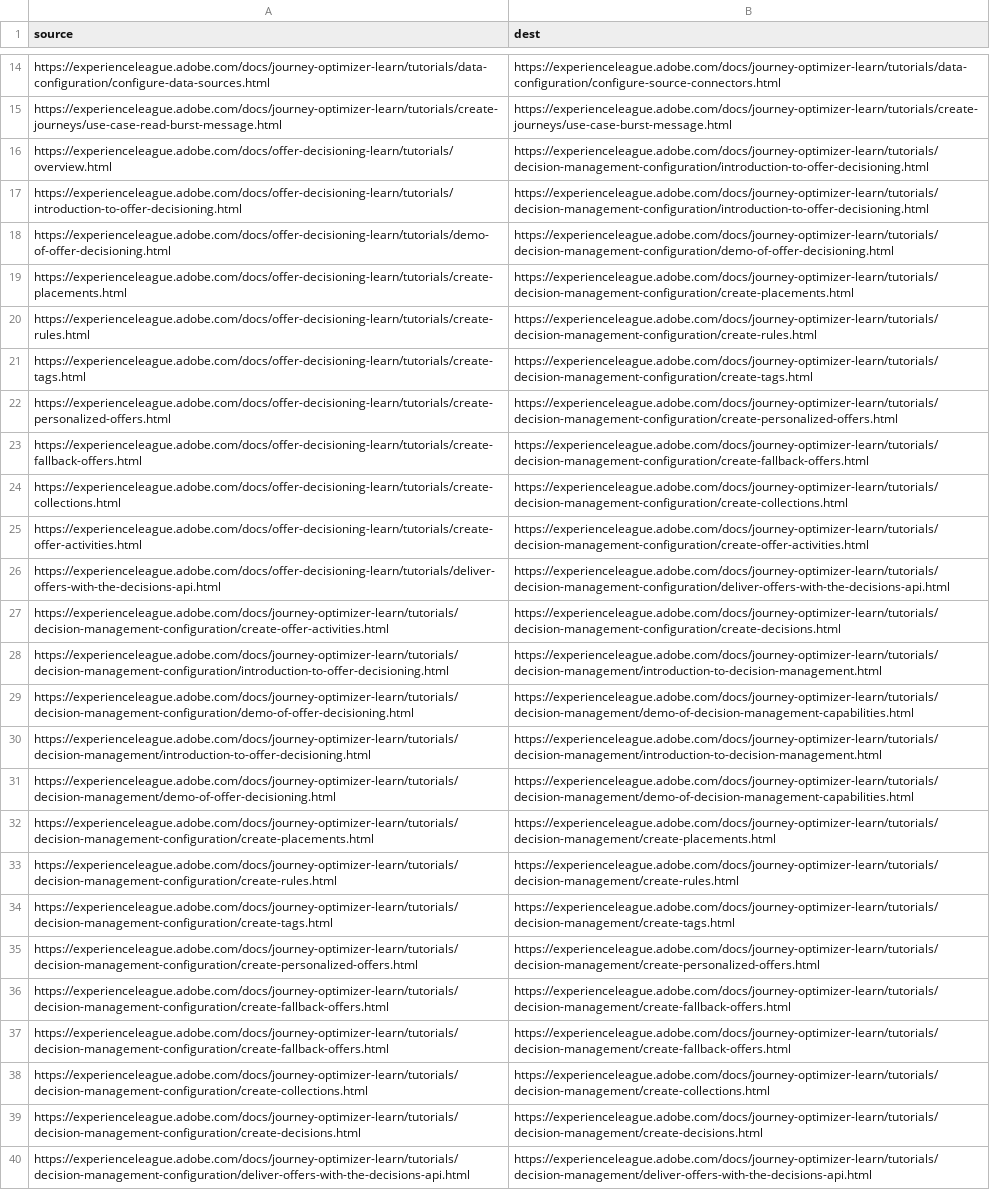
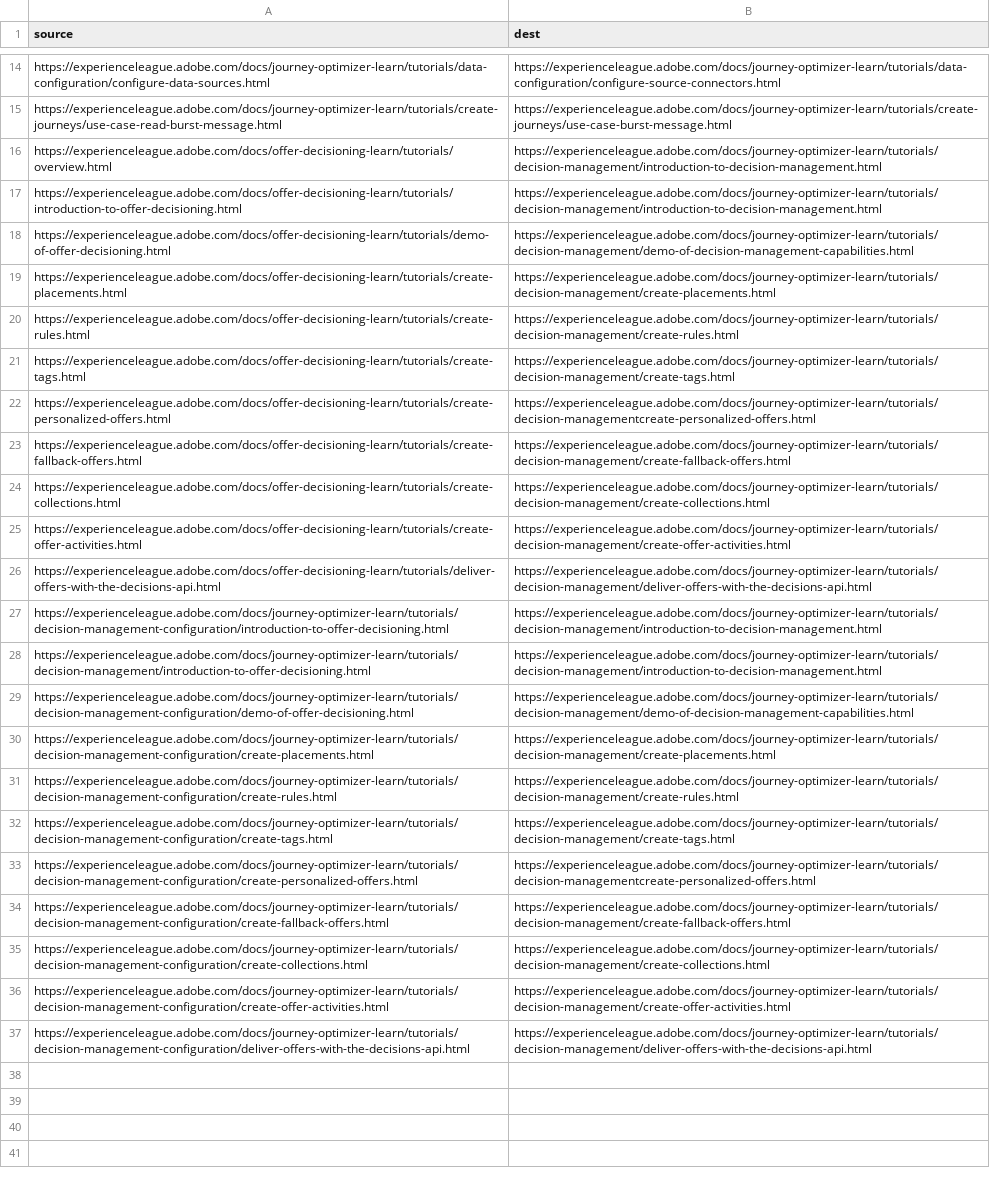
Before and after one commit to isabella232/journey-optimizer-learn.en, a CSV file: redirects.csv, drawn as a sheet; only a part is shown, gaps mark what is left out; removed rows and columns are numbered as before the commit, all else as after; the diff covers the shown part only; the diff names each change by its address in the sheet, - before the commit and + after, or states it on an @@ line.

Commit message:
updated redirects

```diff
--- a/redirects.csv
+++ b/redirects.csv
-B16:B17 (dest): https://experienceleague.adobe.com/docs/journey-optimizer-learn/tutorials/decision-management-configuration/introduction-to-offer-decisioning.html
+B16:B17 (dest): https://experienceleague.adobe.com/docs/journey-optimizer-learn/tutorials/decision-management/introduction-to-decision-management.html
-B18 (dest): https://experienceleague.adobe.com/docs/journey-optimizer-learn/tutorials/decision-management-configuration/demo-of-offer-decisioning.html
+B18 (dest): https://experienceleague.adobe.com/docs/journey-optimizer-learn/tutorials/decision-management/demo-of-decision-management-capabilities.html
-B19 (dest): https://experienceleague.adobe.com/docs/journey-optimizer-learn/tutorials/decision-management-configuration/create-placements.html
+B19 (dest): https://experienceleague.adobe.com/docs/journey-optimizer-learn/tutorials/decision-management/create-placements.html
-B20 (dest): https://experienceleague.adobe.com/docs/journey-optimizer-learn/tutorials/decision-management-configuration/create-rules.html
+B20 (dest): https://experienceleague.adobe.com/docs/journey-optimizer-learn/tutorials/decision-management/create-rules.html
-B21 (dest): https://experienceleague.adobe.com/docs/journey-optimizer-learn/tutorials/decision-management-configuration/create-tags.html
+B21 (dest): https://experienceleague.adobe.com/docs/journey-optimizer-learn/tutorials/decision-management/create-tags.html
-B22 (dest): https://experienceleague.adobe.com/docs/journey-optimizer-learn/tutorials/decision-management-configuration/create-personalized-offers.html
+B22 (dest): https://experienceleague.adobe.com/docs/journey-optimizer-learn/tutorials/decision-managementcreate-personalized-offers.html
-B23 (dest): https://experienceleague.adobe.com/docs/journey-optimizer-learn/tutorials/decision-management-configuration/create-fallback-offers.html
+B23 (dest): https://experienceleague.adobe.com/docs/journey-optimizer-learn/tutorials/decision-management/create-fallback-offers.html
-B24 (dest): https://experienceleague.adobe.com/docs/journey-optimizer-learn/tutorials/decision-management-configuration/create-collections.html
+B24 (dest): https://experienceleague.adobe.com/docs/journey-optimizer-learn/tutorials/decision-management/create-collections.html
-B25 (dest): https://experienceleague.adobe.com/docs/journey-optimizer-learn/tutorials/decision-management-configuration/create-offer-activities.html
+B25 (dest): https://experienceleague.adobe.com/docs/journey-optimizer-learn/tutorials/decision-management/create-offer-activities.html
-B26 (dest): https://experienceleague.adobe.com/docs/journey-optimizer-learn/tutorials/decision-management-configuration/deliver-offers-with-the-decisions-api.html
+B26 (dest): https://experienceleague.adobe.com/docs/journey-optimizer-learn/tutorials/decision-management/deliver-offers-with-the-decisions-api.html
-row 27: https://experienceleague.adobe.com/docs/journey-optimizer-learn/tutorials/decision-management-configuration/create-offer-activities.html | https://experienceleague.adobe.com/docs/journey-optimizer-learn/tutorials/decision-management-configuration/create-decisions.html
@@ row 30 moved to row 28: https://experienceleague.adobe.com/docs/… @@
-row 31: https://experienceleague.adobe.com/docs/journey-optimizer-learn/tutorials/decision-management/demo-of-offer-decisioning.html | https://experienceleague.adobe.com/docs/journey-optimizer-learn/tutorials/decision-management/demo-of-decision-management-capabilities.html
-B33 (dest): https://experienceleague.adobe.com/docs/journey-optimizer-learn/tutorials/decision-management/create-personalized-offers.html
+B33 (dest): https://experienceleague.adobe.com/docs/journey-optimizer-learn/tutorials/decision-managementcreate-personalized-offers.html
-row 36: https://experienceleague.adobe.com/docs/journey-optimizer-learn/tutorials/decision-management-configuration/create-fallback-offers.html | https://experienceleague.adobe.com/docs/journey-optimizer-learn/tutorials/decision-management/create-fallback-offers.html
-A36 (source): https://experienceleague.adobe.com/docs/journey-optimizer-learn/tutorials/decision-management-configuration/create-decisions.html
+A36 (source): https://experienceleague.adobe.com/docs/journey-optimizer-learn/tutorials/decision-management-configuration/create-offer-activities.html
-B36 (dest): https://experienceleague.adobe.com/docs/journey-optimizer-learn/tutorials/decision-management/create-decisions.html
+B36 (dest): https://experienceleague.adobe.com/docs/journey-optimizer-learn/tutorials/decision-management/create-offer-activities.html
```
Also changed, not shown: 2 edited cells elsewhere in this file, 1 other file.
